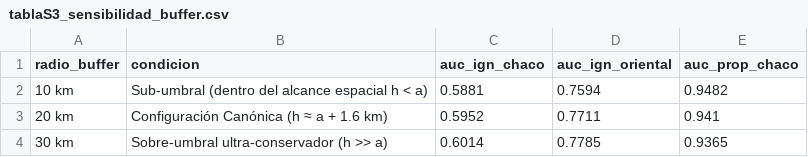
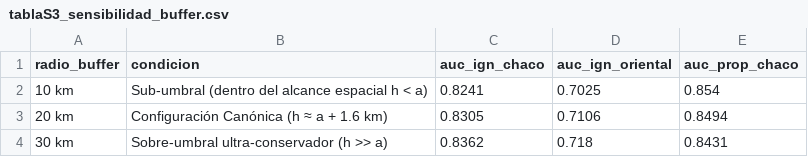
Before and after one commit to sanchezmartin093-code/Incendios_PY, a CSV file: tablas/tablaS3_sensibilidad_buffer.csv, drawn as a sheet.

Commit message:
docs(suplementario): sincronizar tablas S3 departamental y de sensibilidad de buffer en material suplementario

```diff
--- a/tablas/tablaS3_sensibilidad_buffer.csv
+++ b/tablas/tablaS3_sensibilidad_buffer.csv
@@ -1,4 +1,4 @@
 radio_buffer,condicion,auc_ign_chaco,auc_ign_oriental,auc_prop_chaco
-10 km,Sub-umbral (dentro del alcance espacial h < a),0.5881,0.7594,0.9482
-20 km,Configuración Canónica (h ≈ a + 1.6 km),0.5952,0.7711,0.941
-30 km,Sobre-umbral ultra-conservador (h >> a),0.6014,0.7785,0.9365
+10 km,Sub-umbral (dentro del alcance espacial h < a),0.8241,0.7025,0.854
+20 km,Configuración Canónica (h ≈ a + 1.6 km),0.8305,0.7106,0.8494
+30 km,Sobre-umbral ultra-conservador (h >> a),0.8362,0.718,0.8431
```
Also changed, not shown: tablas/tablaS4_perfil_computacional.csv, 6 other files.
